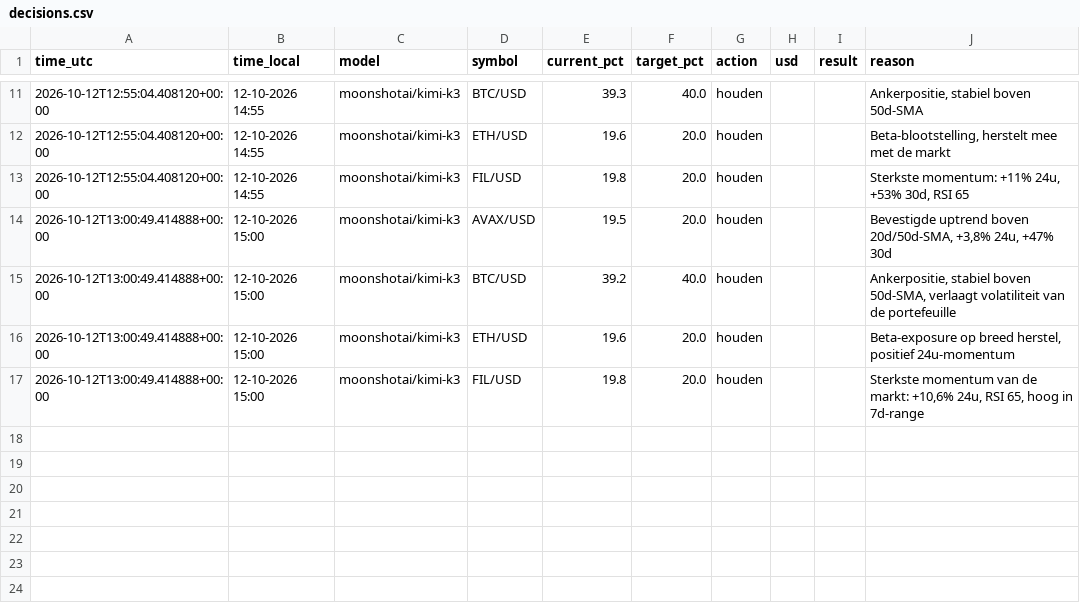
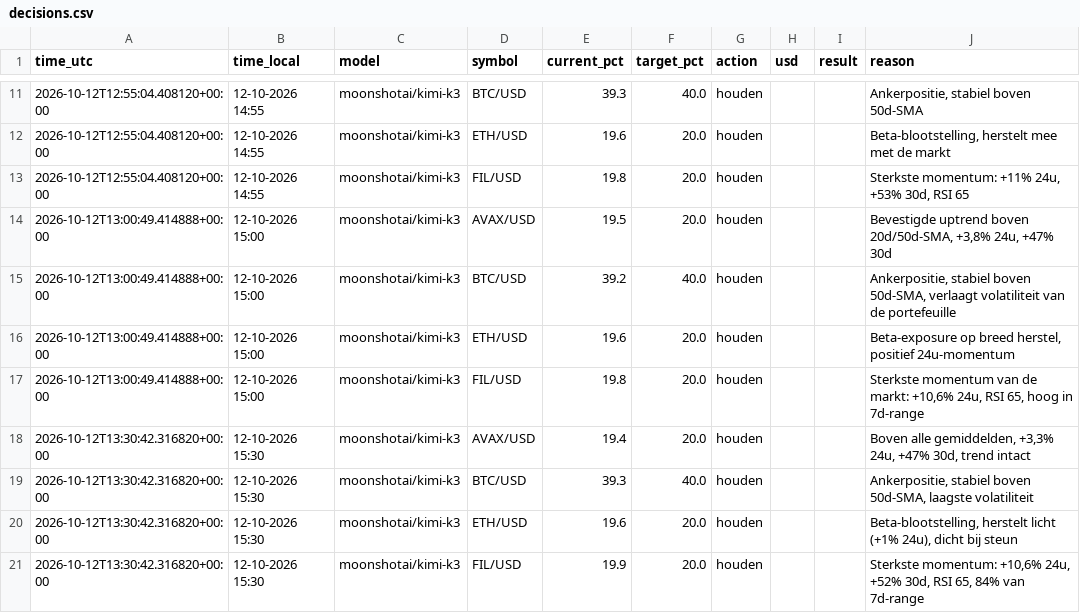
Before and after one commit to robinstar06-cpu/ai-trader, a CSV file: data/decisions.csv, drawn as a sheet; only a part is shown, gaps mark what is left out.

```diff
--- a/data/decisions.csv
+++ b/data/decisions.csv
@@ -17 +17,5 @@ time_utc,time_local,model,symbol,current_pct,target_pct,action,usd,result,reason
 2026-10-12T13:00:49.414888+00:00,12-10-2026 15:00,moonshotai/kimi-k3,FIL/USD,19.8,20.0,houden,,,"Sterkste momentum van de markt: +10,6% 24u, RSI 65, hoog in 7d-range"
+2026-10-12T13:30:42.316820+00:00,12-10-2026 15:30,moonshotai/kimi-k3,AVAX/USD,19.4,20.0,houden,,,"Boven alle gemiddelden, +3,3% 24u, +47% 30d, trend intact"
+2026-10-12T13:30:42.316820+00:00,12-10-2026 15:30,moonshotai/kimi-k3,BTC/USD,39.3,40.0,houden,,,"Ankerpositie, stabiel boven 50d-SMA, laagste volatiliteit"
+2026-10-12T13:30:42.316820+00:00,12-10-2026 15:30,moonshotai/kimi-k3,ETH/USD,19.6,20.0,houden,,,"Beta-blootstelling, herstelt licht (+1% 24u), dicht bij steun"
+2026-10-12T13:30:42.316820+00:00,12-10-2026 15:30,moonshotai/kimi-k3,FIL/USD,19.9,20.0,houden,,,"Sterkste momentum: +10,6% 24u, +52% 30d, RSI 65, 84% van 7d-range"
```
Also changed, not shown: data/equity.csv, 2 other files.
